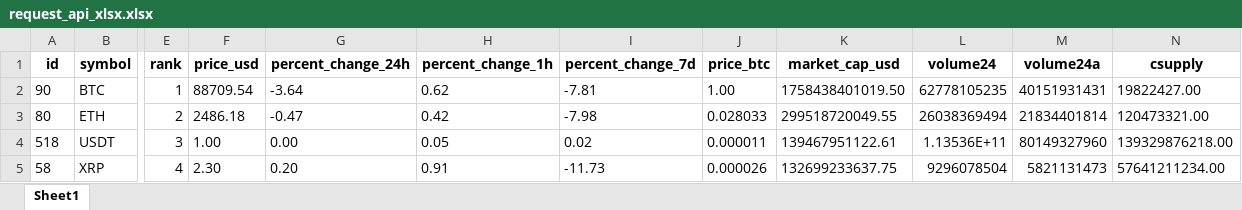
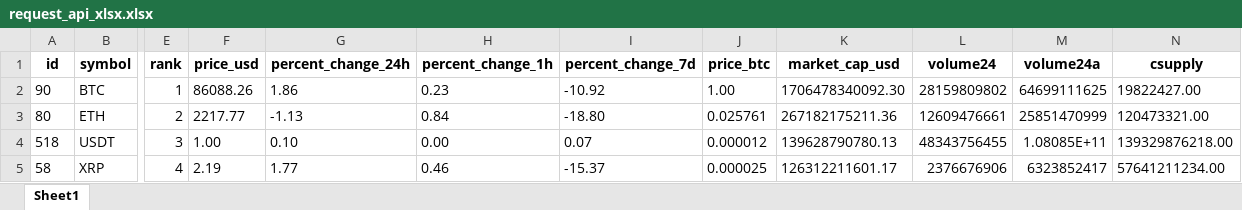
Before and after one commit to juanpresiga/bigdata20251_actividad1, an Excel workbook: src/static/xlsx/request_api_xlsx.xlsx, sheet Sheet1, drawn as a sheet; only a part is shown, gaps mark what is left out; values as stored, in another font and other column widths than the file's, no borders; the diff covers the shown part only; the diff names each change by its address in the sheet, - before the commit and + after, or states it on an @@ line.

```diff
--- a/src/static/xlsx/request_api_xlsx.xlsx (sheet Sheet1)
+++ b/src/static/xlsx/request_api_xlsx.xlsx (sheet Sheet1)
-F2 (price_usd): 88709.54
+F2 (price_usd): 86088.26
-G2 (percent_change_24h): -3.64
+G2 (percent_change_24h): 1.86
-H2 (percent_change_1h): 0.62
+H2 (percent_change_1h): 0.23
-I2 (percent_change_7d): -7.81
+I2 (percent_change_7d): -10.92
-K2 (market_cap_usd): 1758438401019.50
+K2 (market_cap_usd): 1706478340092.30
-L2 (volume24): 62778105235
+L2 (volume24): 28159809802
-M2 (volume24a): 40151931431
+M2 (volume24a): 64699111625
-F3 (price_usd): 2486.18
+F3 (price_usd): 2217.77
-G3 (percent_change_24h): -0.47
+G3 (percent_change_24h): -1.13
-H3 (percent_change_1h): 0.42
+H3 (percent_change_1h): 0.84
-I3 (percent_change_7d): -7.98
+I3 (percent_change_7d): -18.80
-J3 (price_btc): 0.028033
+J3 (price_btc): 0.025761
-K3 (market_cap_usd): 299518720049.55
+K3 (market_cap_usd): 267182175211.36
-L3 (volume24): 26038369494
+L3 (volume24): 12609476661
-M3 (volume24a): 21834401814
+M3 (volume24a): 25851470999
-G4 (percent_change_24h): 0.00
+G4 (percent_change_24h): 0.10
-H4 (percent_change_1h): 0.05
+H4 (percent_change_1h): 0.00
-I4 (percent_change_7d): 0.02
+I4 (percent_change_7d): 0.07
-J4 (price_btc): 0.000011
+J4 (price_btc): 0.000012
-K4 (market_cap_usd): 139467951122.61
+K4 (market_cap_usd): 139628790780.13
-L4 (volume24): 1.13536E+11
+L4 (volume24): 48343756455
-M4 (volume24a): 80149327960
+M4 (volume24a): 1.08085E+11
-F5 (price_usd): 2.30
+F5 (price_usd): 2.19
-G5 (percent_change_24h): 0.20
+G5 (percent_change_24h): 1.77
-H5 (percent_change_1h): 0.91
+H5 (percent_change_1h): 0.46
-I5 (percent_change_7d): -11.73
+I5 (percent_change_7d): -15.37
-J5 (price_btc): 0.000026
+J5 (price_btc): 0.000025
-K5 (market_cap_usd): 132699233637.75
+K5 (market_cap_usd): 126312211601.17
-L5 (volume24): 9296078504
+L5 (volume24): 2376676906
-M5 (volume24a): 5821131473
+M5 (volume24a): 6323852417
```
Also changed, not shown: 38 added rows, 38 removed rows and 481 edited cells elsewhere in this sheet, 2 other files.
